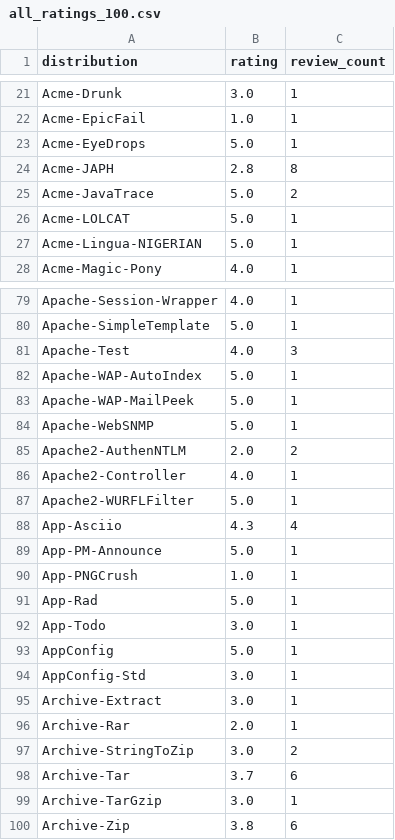
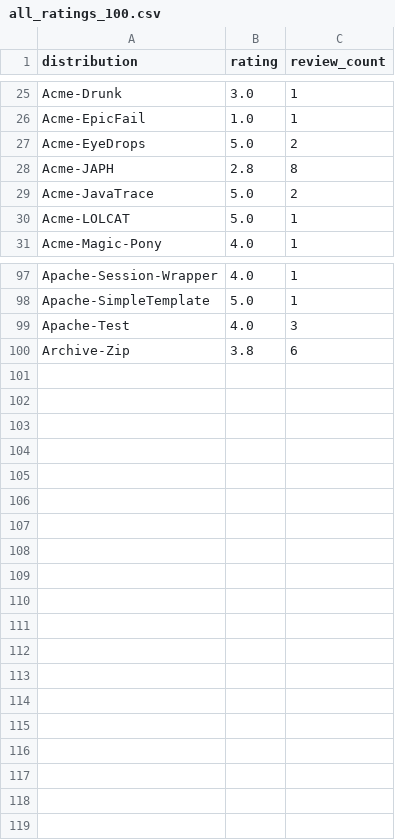
Before and after one commit to otaviof/Perl-CPAN, a CSV file: Parse-CPAN-Ratings/t/all_ratings_100.csv, drawn as a sheet; only a part is shown, gaps mark what is left out; the diff covers the shown part only.

```diff
--- a/Parse-CPAN-Ratings/t/all_ratings_100.csv
+++ b/Parse-CPAN-Ratings/t/all_ratings_100.csv
@@ -22,3 +26,3 @@
 "Acme-EpicFail","1.0","1"
-"Acme-EyeDrops","5.0","1"
+"Acme-EyeDrops","5.0","2"
 "Acme-JAPH","2.8","8"
@@ -26,3 +30,2 @@
 "Acme-LOLCAT","5.0","1"
-"Acme-Lingua-NIGERIAN","5.0","1"
 "Acme-Magic-Pony","4.0","1"
@@ -81,20 +99,2 @@
 "Apache-Test","4.0","3"
-"Apache-WAP-AutoIndex","5.0","1"
-"Apache-WAP-MailPeek","5.0","1"
-"Apache-WebSNMP","5.0","1"
-"Apache2-AuthenNTLM","2.0","2"
-"Apache2-Controller","4.0","1"
-"Apache2-WURFLFilter","5.0","1"
-"App-Asciio","4.3","4"
-"App-PM-Announce","5.0","1"
-"App-PNGCrush","1.0","1"
-"App-Rad","5.0","1"
-"App-Todo","3.0","1"
-"AppConfig","5.0","1"
-"AppConfig-Std","3.0","1"
-"Archive-Extract","3.0","1"
-"Archive-Rar","2.0","1"
-"Archive-StringToZip","3.0","2"
-"Archive-Tar","3.7","6"
-"Archive-TarGzip","3.0","1"
 "Archive-Zip","3.8","6"
```
Also changed, not shown: 19 added rows and 6 edited cells elsewhere in this file, 1 other file.
